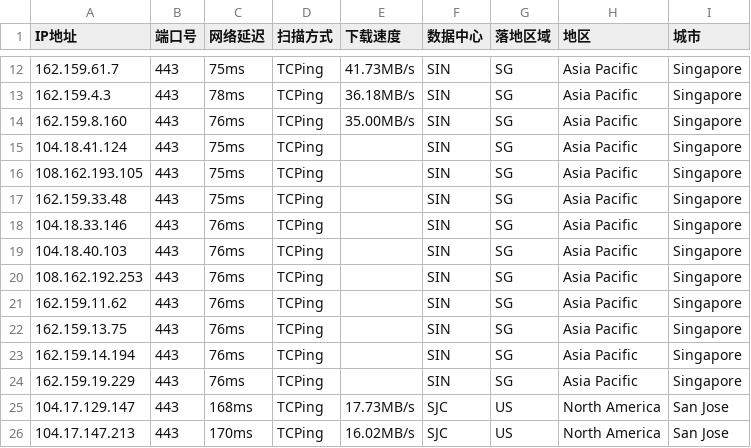
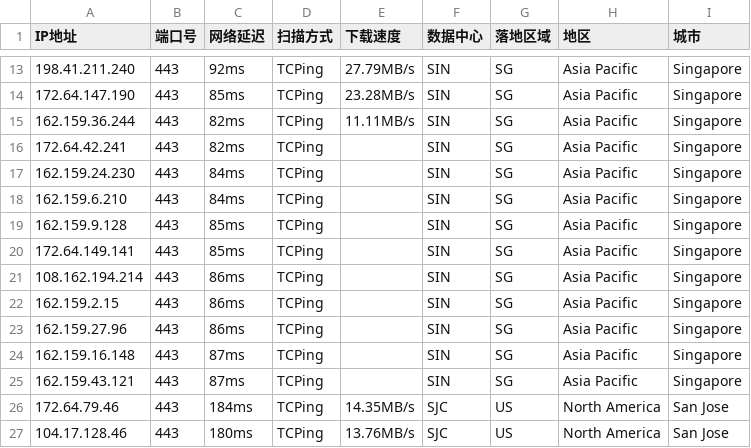
Before and after one commit to aihddelyy/Cloudflare_ips, a CSV file: CF.csv, drawn as a sheet; only a part is shown, gaps mark what is left out; the diff covers the shown part only.

```diff
--- a/CF.csv
+++ b/CF.csv
@@ -12,15 +13,15 @@
-162.159.61.7,443,75ms,TCPing,41.73MB/s,SIN,SG,Asia Pacific,Singapore
-162.159.4.3,443,78ms,TCPing,36.18MB/s,SIN,SG,Asia Pacific,Singapore
-162.159.8.160,443,76ms,TCPing,35.00MB/s,SIN,SG,Asia Pacific,Singapore
-104.18.41.124,443,75ms,TCPing,,SIN,SG,Asia Pacific,Singapore
-108.162.193.105,443,75ms,TCPing,,SIN,SG,Asia Pacific,Singapore
-162.159.33.48,443,75ms,TCPing,,SIN,SG,Asia Pacific,Singapore
-104.18.33.146,443,76ms,TCPing,,SIN,SG,Asia Pacific,Singapore
-104.18.40.103,443,76ms,TCPing,,SIN,SG,Asia Pacific,Singapore
-108.162.192.253,443,76ms,TCPing,,SIN,SG,Asia Pacific,Singapore
-162.159.11.62,443,76ms,TCPing,,SIN,SG,Asia Pacific,Singapore
-162.159.13.75,443,76ms,TCPing,,SIN,SG,Asia Pacific,Singapore
-162.159.14.194,443,76ms,TCPing,,SIN,SG,Asia Pacific,Singapore
-162.159.19.229,443,76ms,TCPing,,SIN,SG,Asia Pacific,Singapore
-104.17.129.147,443,168ms,TCPing,17.73MB/s,SJC,US,North America,San Jose
-104.17.147.213,443,170ms,TCPing,16.02MB/s,SJC,US,North America,San Jose
+198.41.211.240,443,92ms,TCPing,27.79MB/s,SIN,SG,Asia Pacific,Singapore
+172.64.147.190,443,85ms,TCPing,23.28MB/s,SIN,SG,Asia Pacific,Singapore
+162.159.36.244,443,82ms,TCPing,11.11MB/s,SIN,SG,Asia Pacific,Singapore
+172.64.42.241,443,82ms,TCPing,,SIN,SG,Asia Pacific,Singapore
+162.159.24.230,443,84ms,TCPing,,SIN,SG,Asia Pacific,Singapore
+162.159.6.210,443,84ms,TCPing,,SIN,SG,Asia Pacific,Singapore
+162.159.9.128,443,85ms,TCPing,,SIN,SG,Asia Pacific,Singapore
+172.64.149.141,443,85ms,TCPing,,SIN,SG,Asia Pacific,Singapore
+108.162.194.214,443,86ms,TCPing,,SIN,SG,Asia Pacific,Singapore
+162.159.2.15,443,86ms,TCPing,,SIN,SG,Asia Pacific,Singapore
+162.159.27.96,443,86ms,TCPing,,SIN,SG,Asia Pacific,Singapore
+162.159.16.148,443,87ms,TCPing,,SIN,SG,Asia Pacific,Singapore
+162.159.43.121,443,87ms,TCPing,,SIN,SG,Asia Pacific,Singapore
+172.64.79.46,443,184ms,TCPing,14.35MB/s,SJC,US,North America,San Jose
+104.17.128.46,443,180ms,TCPing,13.76MB/s,SJC,US,North America,San Jose
```
Also changed, not shown: 1 added row and 72 edited cells elsewhere in this file, HK.csv, JP.csv, 12 other files.
